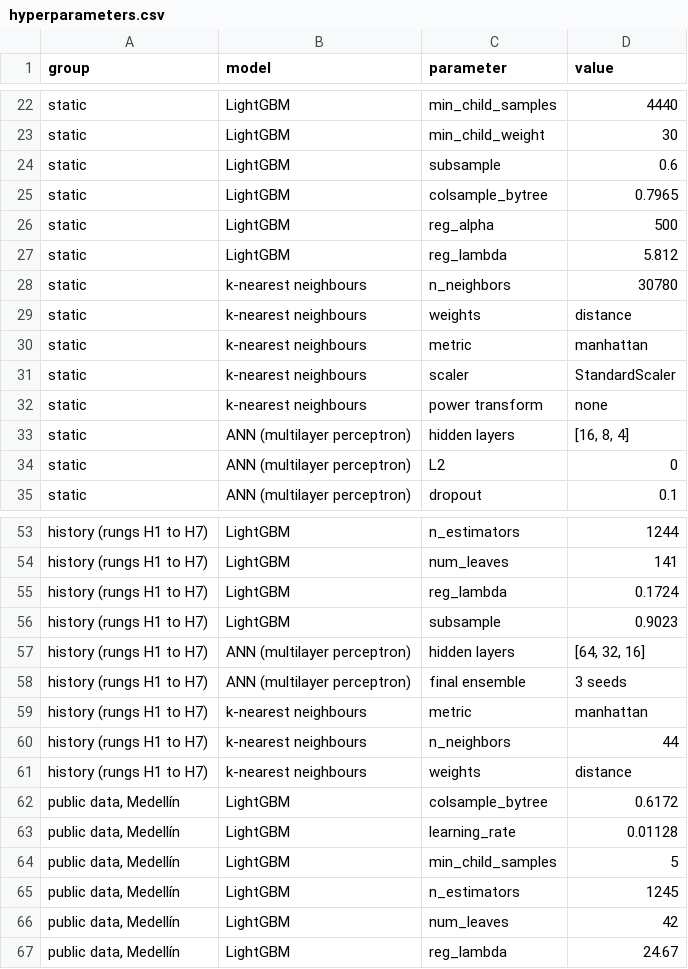
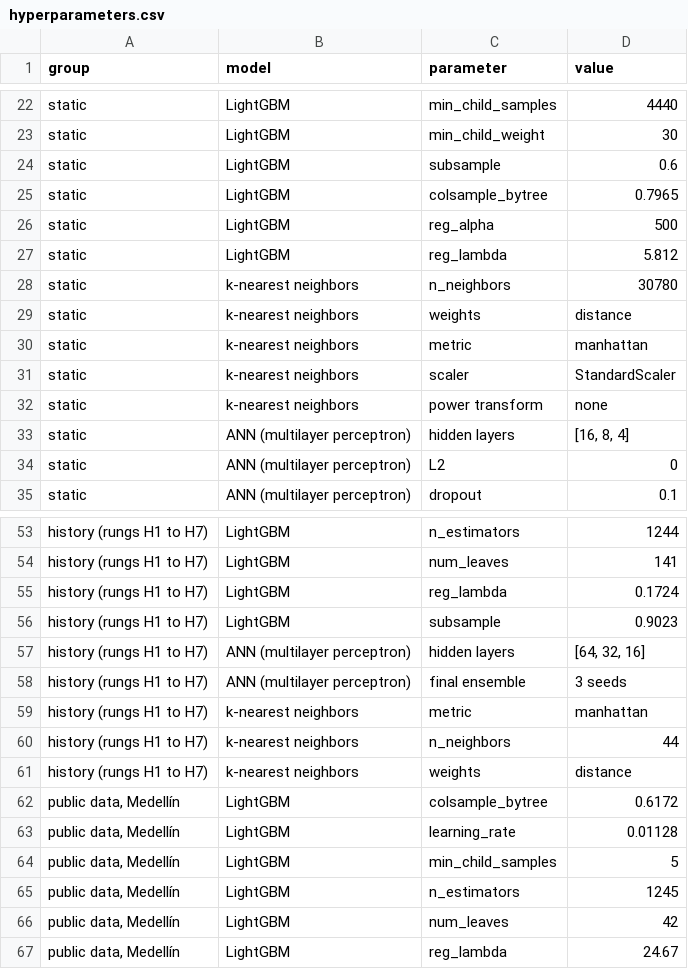
Before and after one commit to nahshonmokua/LoRaWAN-IndoorPathLossModeling-ML, a CSV file: CV_Results/hyperparameters.csv, drawn as a sheet; only a part is shown, gaps mark what is left out.

Commit message:
22: 'k-nearest neighbors' as the label of the hyperparameter table (source, displayed table, CV_Results/hyperparameters.csv); cell headers shortened; 'modeling'

```diff
--- a/CV_Results/hyperparameters.csv
+++ b/CV_Results/hyperparameters.csv
@@ -27,7 +27,7 @@ static,LightGBM,reg_alpha,500
 static,LightGBM,reg_lambda,5.812
-static,k-nearest neighbours,n_neighbors,30780
-static,k-nearest neighbours,weights,distance
-static,k-nearest neighbours,metric,manhattan
-static,k-nearest neighbours,scaler,StandardScaler
-static,k-nearest neighbours,power transform,none
+static,k-nearest neighbors,n_neighbors,30780
+static,k-nearest neighbors,weights,distance
+static,k-nearest neighbors,metric,manhattan
+static,k-nearest neighbors,scaler,StandardScaler
+static,k-nearest neighbors,power transform,none
 static,ANN (multilayer perceptron),hidden layers,"[16, 8, 4]"
@@ -58,5 +58,5 @@ history (rungs H1 to H7),ANN (multilayer perceptron),hidden layers,"[64, 32, 16]
 history (rungs H1 to H7),ANN (multilayer perceptron),final ensemble,3 seeds
-history (rungs H1 to H7),k-nearest neighbours,metric,manhattan
-history (rungs H1 to H7),k-nearest neighbours,n_neighbors,44
-history (rungs H1 to H7),k-nearest neighbours,weights,distance
+history (rungs H1 to H7),k-nearest neighbors,metric,manhattan
+history (rungs H1 to H7),k-nearest neighbors,n_neighbors,44
+history (rungs H1 to H7),k-nearest neighbors,weights,distance
 "public data, Medellín",LightGBM,colsample_bytree,0.6172
```
Also changed, not shown: 1 other file.
